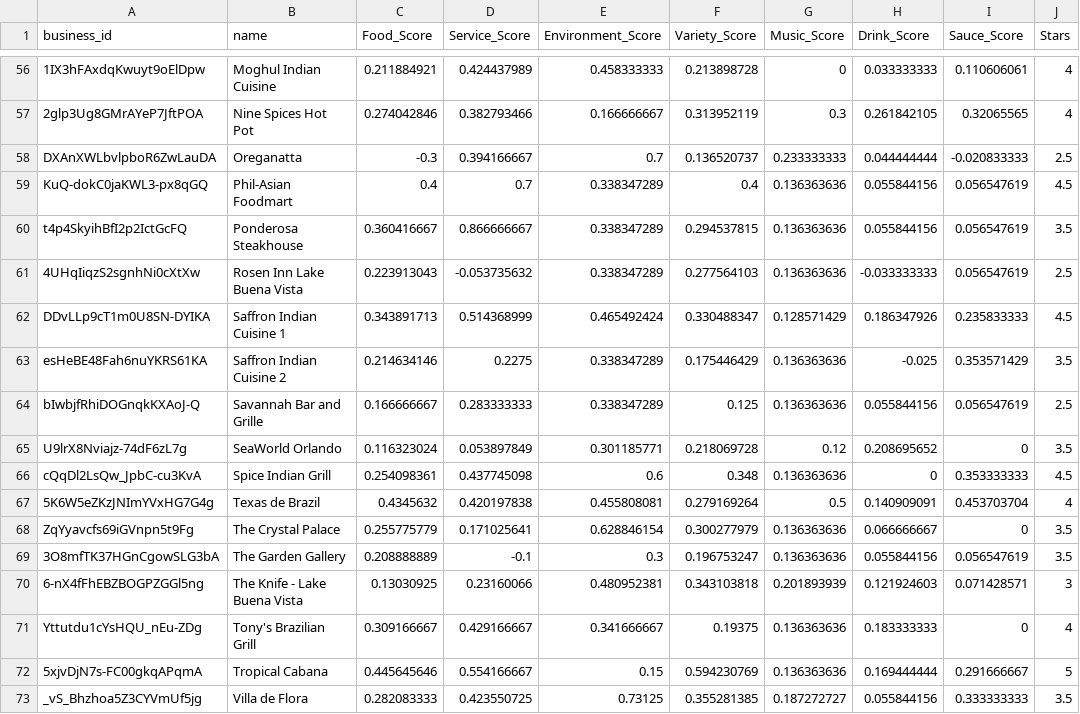
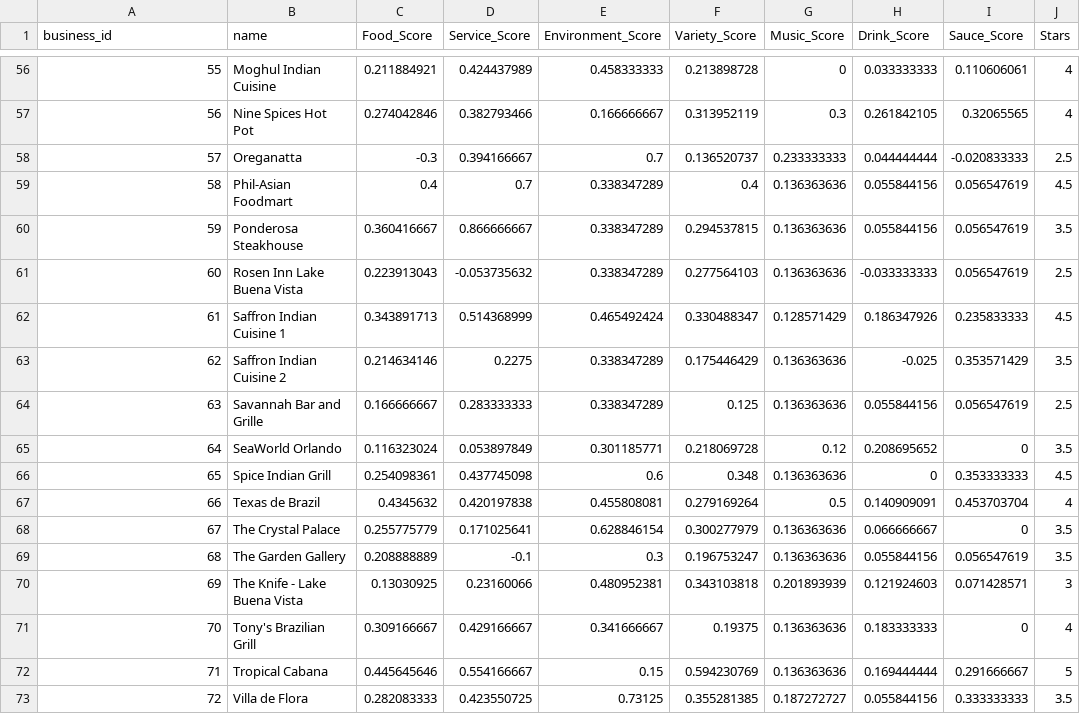
Before and after one commit to duckmoll/data_host, a CSV file: parallel_data.csv, drawn as a sheet; only a part is shown, gaps mark what is left out; the diff covers the shown part only; the diff names each change by its address in the sheet, - before the commit and + after, or states it on an @@ line.

```diff
--- a/parallel_data.csv
+++ b/parallel_data.csv
-A56 (business_id): 1IX3hFAxdqKwuyt9oElDpw
+A56 (business_id): 55
-A57 (business_id): 2glp3Ug8GMrAYeP7JftPOA
+A57 (business_id): 56
-A58 (business_id): DXAnXWLbvlpboR6ZwLauDA
+A58 (business_id): 57
-A59 (business_id): KuQ-dokC0jaKWL3-px8qGQ
+A59 (business_id): 58
-A60 (business_id): t4p4SkyihBfI2p2IctGcFQ
+A60 (business_id): 59
-A61 (business_id): 4UHqIiqzS2sgnhNi0cXtXw
+A61 (business_id): 60
-A62 (business_id): DDvLLp9cT1m0U8SN-DYIKA
+A62 (business_id): 61
-A63 (business_id): esHeBE48Fah6nuYKRS61KA
+A63 (business_id): 62
-A64 (business_id): bIwbjfRhiDOGnqkKXAoJ-Q
+A64 (business_id): 63
-A65 (business_id): U9lrX8Nviajz-74dF6zL7g
+A65 (business_id): 64
-A66 (business_id): cQqDl2LsQw_JpbC-cu3KvA
+A66 (business_id): 65
-A67 (business_id): 5K6W5eZKzJNImYVxHG7G4g
+A67 (business_id): 66
-A68 (business_id): ZqYyavcfs69iGVnpn5t9Fg
+A68 (business_id): 67
-A69 (business_id): 3O8mfTK37HGnCgowSLG3bA
+A69 (business_id): 68
-A70 (business_id): 6-nX4fFhEBZBOGPZGGl5ng
+A70 (business_id): 69
-A71 (business_id): Yttutdu1cYsHQU_nEu-ZDg
+A71 (business_id): 70
-A72 (business_id): 5xjvDjN7s-FC00gkqAPqmA
+A72 (business_id): 71
-A73 (business_id): _vS_Bhzhoa5Z3CYVmUf5jg
+A73 (business_id): 72
```
Also changed, not shown: 54 edited cells elsewhere in this file.
